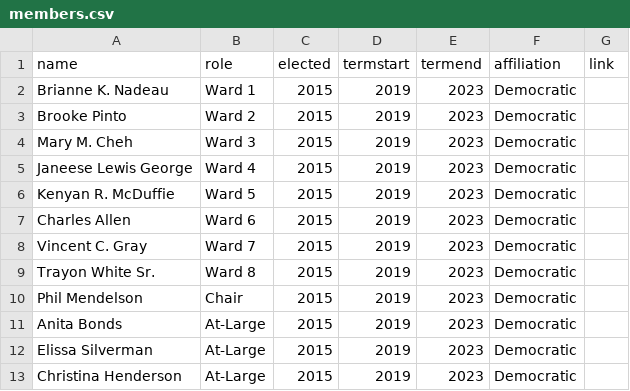
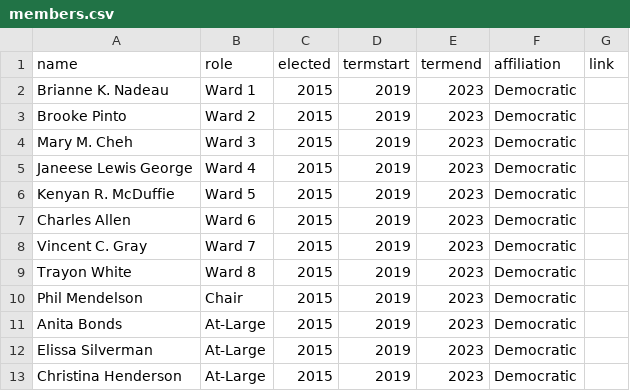
Before and after one commit to ajturner/dc-council, a CSV file: src/assets/2022/members.csv, drawn as a sheet.

```diff
--- a/src/assets/2022/members.csv
+++ b/src/assets/2022/members.csv
@@ -8,3 +8,3 @@ Charles Allen,Ward 6,2015,2019,2023,Democratic,
 Vincent C. Gray,Ward 7,2015,2019,2023,Democratic,
-Trayon White Sr.,Ward 8,2015,2019,2023,Democratic,
+Trayon White,Ward 8,2015,2019,2023,Democratic,
 Phil Mendelson,Chair,2015,2019,2023,Democratic,
```
Also changed, not shown: src/assets/2022/committees.csv, 7 other files.
